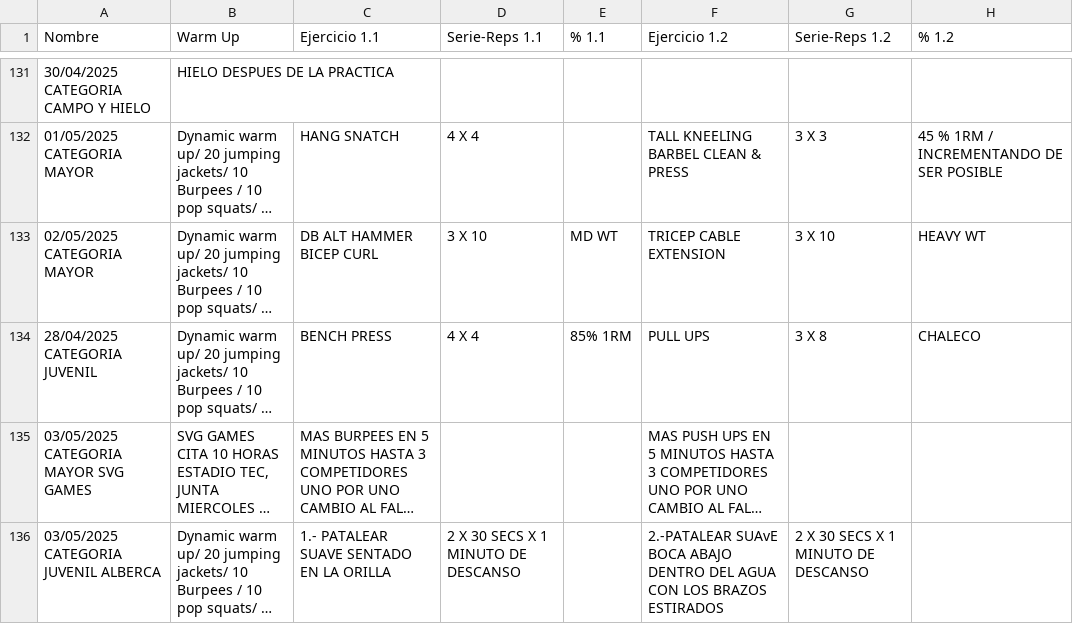
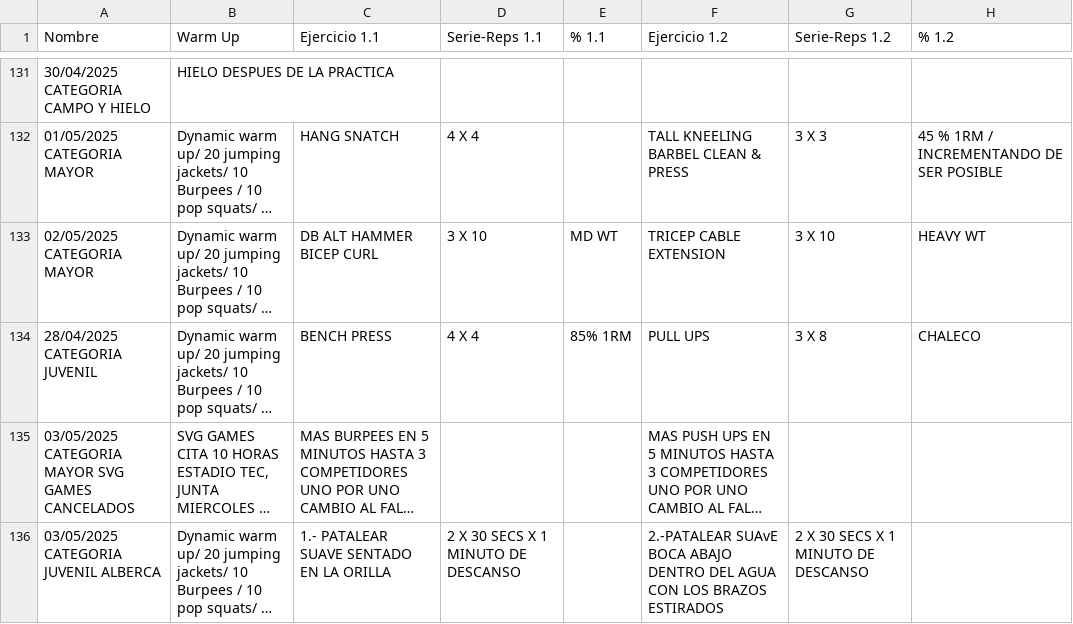
Before and after one commit to zagalseb/APPSVG, a TSV file: Rutinas.tsv, drawn as a sheet; only a part is shown, gaps mark what is left out; long unchanged cells end in …; the diff names each change by its address in the sheet, - before the commit and + after, or states it on an @@ line.

Commit message:
Add files via upload

```diff
--- a/Rutinas.tsv
+++ b/Rutinas.tsv
-A135 (Nombre): 03/05/2025 CATEGORIA MAYOR SVG GAMES
+A135 (Nombre): 03/05/2025 CATEGORIA MAYOR SVG GAMES CANCELADOS
```
